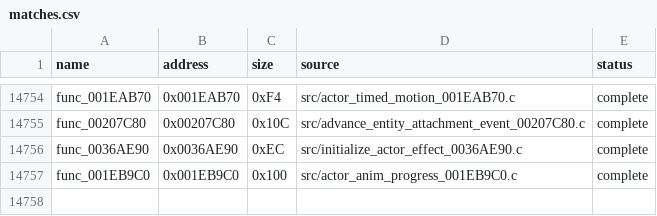
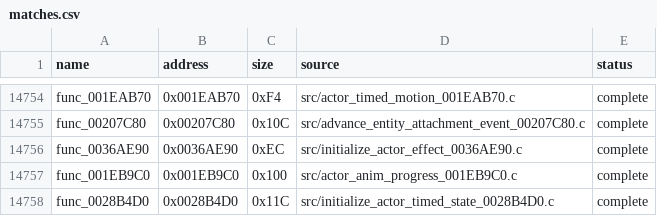
Before and after one commit to g-guthrie/mvc2-ps2-decomp, a CSV file: config/matches.csv, drawn as a sheet; only a part is shown, gaps mark what is left out; the diff names each change by its address in the sheet, - before the commit and + after, or states it on an @@ line.

Commit message:
Recover exact timed actor state initializer 0028B4D0

```diff
--- a/config/matches.csv
+++ b/config/matches.csv
+row 14758: func_0028B4D0 | 0x0028B4D0 | 0x11C | src/initialize_actor_timed_state_0028B4D0.c | complete
```
Also changed, not shown: 3 other files.
